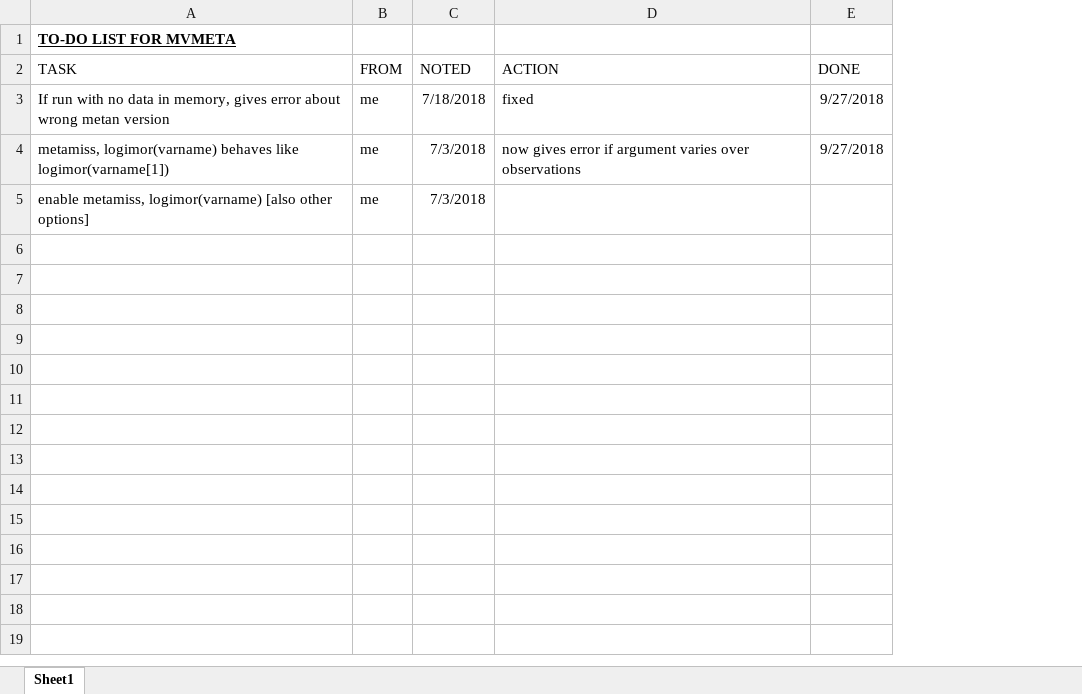
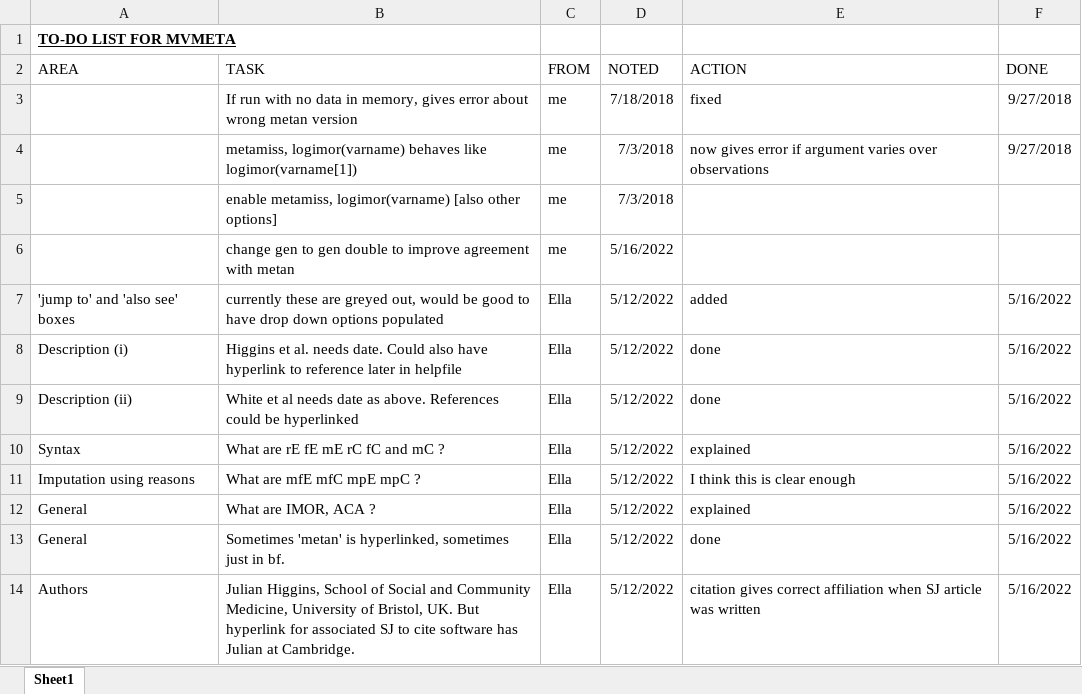
Before and after one commit to UCL/metamiss, an Excel workbook: metamiss-to-do.xlsx, sheet Sheet1, drawn as a sheet; values as stored, in another font and other column widths than the file's, no borders; conditional formats and table styles not drawn; addresses are those after the commit; the diff names each change by its address in the sheet, - before the commit and + after, or states it on an @@ line.

Commit message:
Improved help file using Ella's comments.

```diff
--- a/metamiss-to-do.xlsx (sheet Sheet1)
+++ b/metamiss-to-do.xlsx (sheet Sheet1)
+column A (AREA), row 1: TO-DO LIST FOR MVMETA
-B1 (TASK): TO-DO LIST FOR MVMETA
+B1 (TASK): (empty)
+row 6:  | change gen to gen double to improve agreement with metan | me | 5/16/2022
+row 7: 'jump to' and 'also see' boxes | currently these are greyed out, would be good to have drop down options populated | Ella | 5/12/2022 | added | 5/16/2022
+row 8: Description (i) | Higgins et al. needs date. Could also have hyperlink to reference later in helpfile | Ella | 5/12/2022 | done | 5/16/2022
+row 9: Description (ii) | White et al needs date as above. References could be hyperlinked | Ella | 5/12/2022 | done | 5/16/2022
+row 10: Syntax | What are rE fE mE rC fC and mC ? | Ella | 5/12/2022 | explained | 5/16/2022
+row 11: Imputation using reasons | What are mfE mfC mpE mpC ? | Ella | 5/12/2022 | I think this is clear enough | 5/16/2022
+row 12: General | What are IMOR, ACA ? | Ella | 5/12/2022 | explained | 5/16/2022
+row 13: General | Sometimes 'metan' is hyperlinked, sometimes just in bf. | Ella | 5/12/2022 | done | 5/16/2022
+row 14: Authors | Julian Higgins, School of Social and Community Medicine, University of Bristol, UK. But hyperlink for associated SJ to cite software has Julian at Cambridge. | Ella | 5/12/2022 | citation gives correct affiliation when SJ article was written | 5/16/2022
```
Also changed, not shown: 1 other file.
